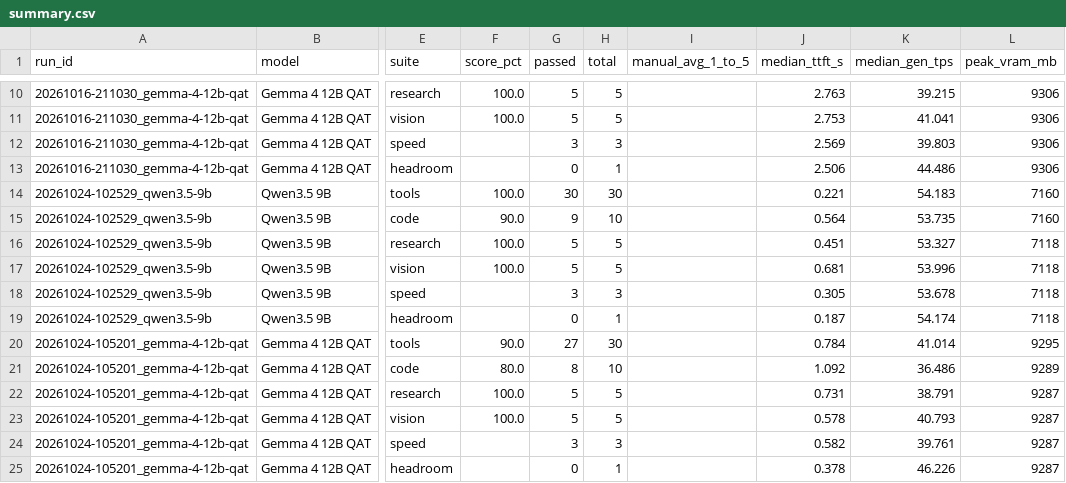
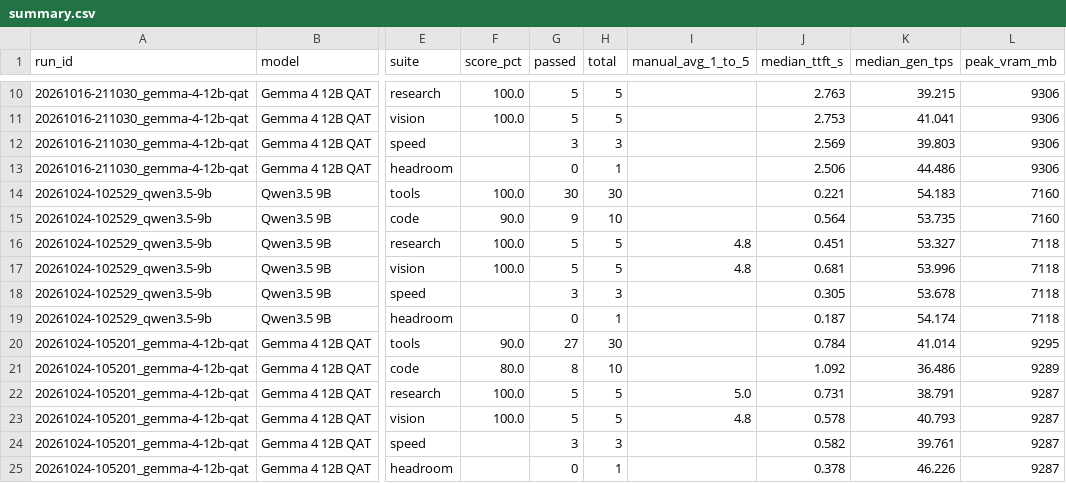
Before and after one commit to Vanc8262/local-ai-research-assistant, a CSV file: results/summary.csv, drawn as a sheet; only a part is shown, gaps mark what is left out; the diff names each change by its address in the sheet, - before the commit and + after, or states it on an @@ line.

```diff
--- a/results/summary.csv
+++ b/results/summary.csv
-I16:I17 (manual_avg_1_to_5): (empty)
+I16:I17 (manual_avg_1_to_5): 4.8
-I22 (manual_avg_1_to_5): (empty)
+I22 (manual_avg_1_to_5): 5.0
-I23 (manual_avg_1_to_5): (empty)
+I23 (manual_avg_1_to_5): 4.8
```
Also changed, not shown: results/20261024-102529_qwen3.5-9b/manual_scores.csv, results/20261024-105201_gemma-4-12b-qat/manual_scores.csv, 1 other file.
